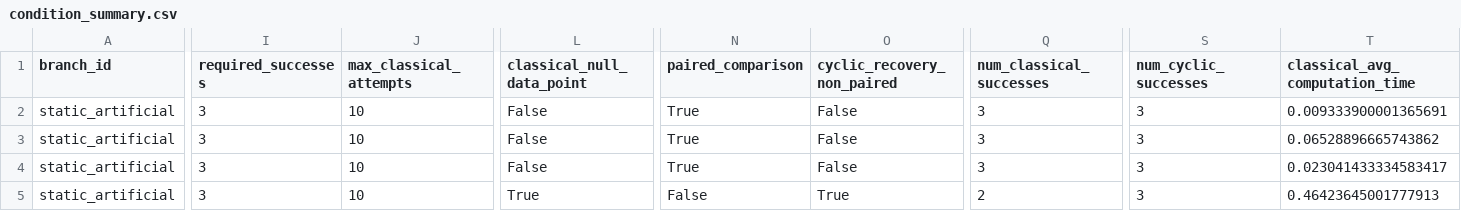
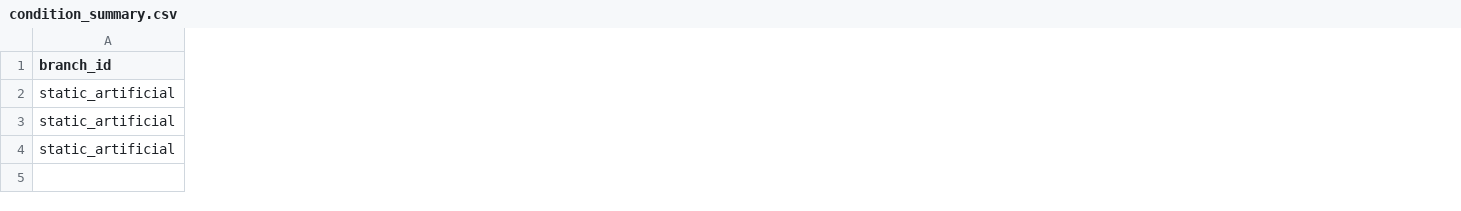
Before and after one commit to anaro25/cmsc-190, a CSV file: dev/outputs/static_artificial/aggregates/condition_summary.csv, drawn as a sheet; only a part is shown, gaps mark what is left out; removed rows and columns are numbered as before the commit, all else as after; rows hold the shown columns only; the diff covers the shown part only; the diff names each change by its address in the sheet, - before the commit and + after, or states it on an @@ line.

Commit message:
recorded data for unfinished runs

```diff
--- a/dev/outputs/static_artificial/aggregates/condition_summary.csv
+++ b/dev/outputs/static_artificial/aggregates/condition_summary.csv
-column I (required_successes), rows 2-4: all 3
-column J (max_classical_attempts), rows 2-4: all 10
-column L (classical_null_data_point), rows 2-4: all False
-column N (paired_comparison), rows 2-4: all True
-column O (cyclic_recovery_non_paired), rows 2-4: all False
-column Q (num_classical_successes), rows 2-4: all 3
-column S (num_cyclic_successes), rows 2-4: all 3
-column T (classical_avg_computation_time), rows 2-4: 0.009333900001365691 | 0.06528896665743862 | 0.023041433334583417
-row 5: static_artificial | 3 | 10 | True | False | True | 2 | 3 | 0.46423645001777913
```
Also changed, not shown: 16 added columns, 3 removed columns and 19 edited cells elsewhere in this file, 21 other files.
